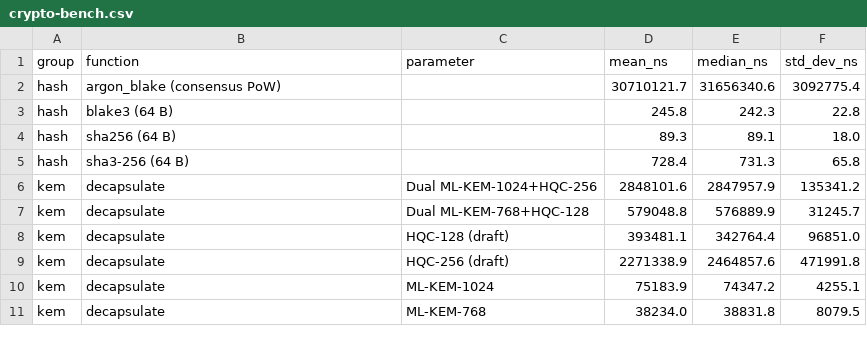
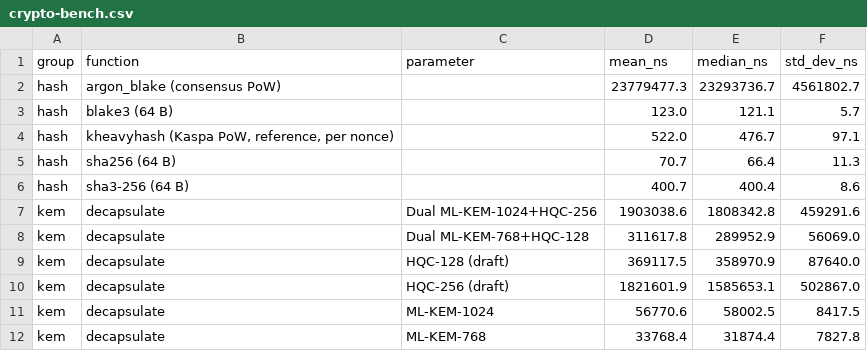
Before and after one commit to EricWijesinghe/Maya2C, a CSV file: reports/crypto-bench.csv, drawn as a sheet; only a part is shown; the diff covers the shown part only.

```diff
--- a/reports/crypto-bench.csv
+++ b/reports/crypto-bench.csv
@@ -1,11 +1,12 @@
 group,function,parameter,mean_ns,median_ns,std_dev_ns
-hash,argon_blake (consensus PoW),,30710121.7,31656340.6,3092775.4
-hash,blake3 (64 B),,245.8,242.3,22.8
-hash,sha256 (64 B),,89.3,89.1,18.0
-hash,sha3-256 (64 B),,728.4,731.3,65.8
-kem,decapsulate,Dual ML-KEM-1024+HQC-256,2848101.6,2847957.9,135341.2
-kem,decapsulate,Dual ML-KEM-768+HQC-128,579048.8,576889.9,31245.7
-kem,decapsulate,HQC-128 (draft),393481.1,342764.4,96851.0
-kem,decapsulate,HQC-256 (draft),2271338.9,2464857.6,471991.8
-kem,decapsulate,ML-KEM-1024,75183.9,74347.2,4255.1
-kem,decapsulate,ML-KEM-768,38234.0,38831.8,8079.5
+hash,argon_blake (consensus PoW),,23779477.3,23293736.7,4561802.7
+hash,blake3 (64 B),,123.0,121.1,5.7
+hash,"kheavyhash (Kaspa PoW, reference, per nonce)",,522.0,476.7,97.1
+hash,sha256 (64 B),,70.7,66.4,11.3
+hash,sha3-256 (64 B),,400.7,400.4,8.6
+kem,decapsulate,Dual ML-KEM-1024+HQC-256,1903038.6,1808342.8,459291.6
+kem,decapsulate,Dual ML-KEM-768+HQC-128,311617.8,289952.9,56069.0
+kem,decapsulate,HQC-128 (draft),369117.5,358970.9,87640.0
+kem,decapsulate,HQC-256 (draft),1821601.9,1585653.1,502867.0
+kem,decapsulate,ML-KEM-1024,56770.6,58002.5,8417.5
+kem,decapsulate,ML-KEM-768,33768.4,31874.4,7827.8
```
Also changed, not shown: 99 edited cells elsewhere in this file, 13 other files.
